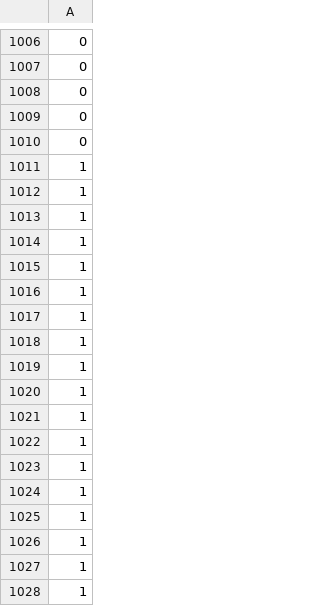
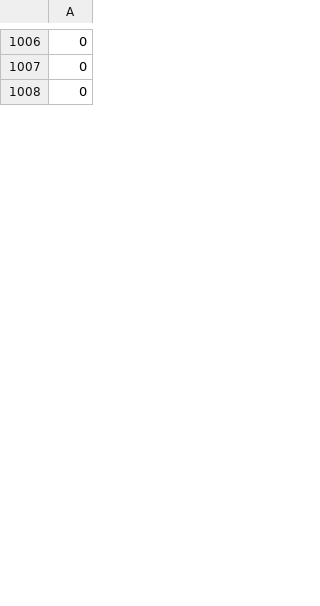
Before and after one commit to nslay/bleak, a CSV file: Experiments/Data/eeg/alcoholicValidationLabels.csv, drawn as a sheet; only a part is shown, gaps mark what is left out; the diff covers the shown part only; the diff names each change by its address in the sheet, - before the commit and + after, or states it on an @@ line.

```diff
--- a/Experiments/Data/eeg/alcoholicValidationLabels.csv
+++ b/Experiments/Data/eeg/alcoholicValidationLabels.csv
-row 1009: 0
-row 1010: 0
-row 1011: 1
-row 1012: 1
-row 1013: 1
-row 1014: 1
-row 1015: 1
-row 1016: 1
-row 1017: 1
-row 1018: 1
-row 1019: 1
-row 1020: 1
-row 1021: 1
-row 1022: 1
-row 1023: 1
-row 1024: 1
-row 1025: 1
-row 1026: 1
-row 1027: 1
-row 1028: 1
```
Also changed, not shown: 110 removed rows elsewhere in this file, Experiments/Data/eeg/alcoholicTestLabels.csv, Experiments/Data/eeg/alcoholicTrainLabels.csv, 11 other files.
